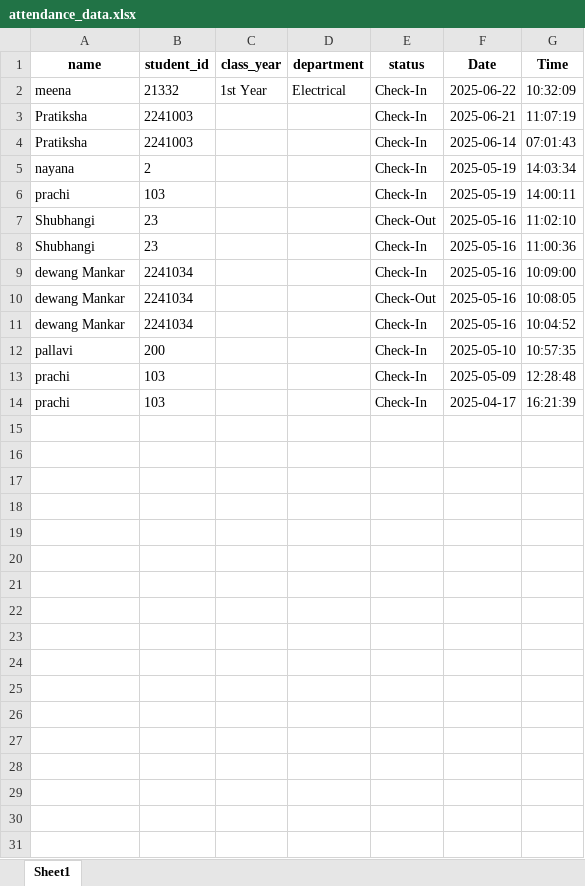
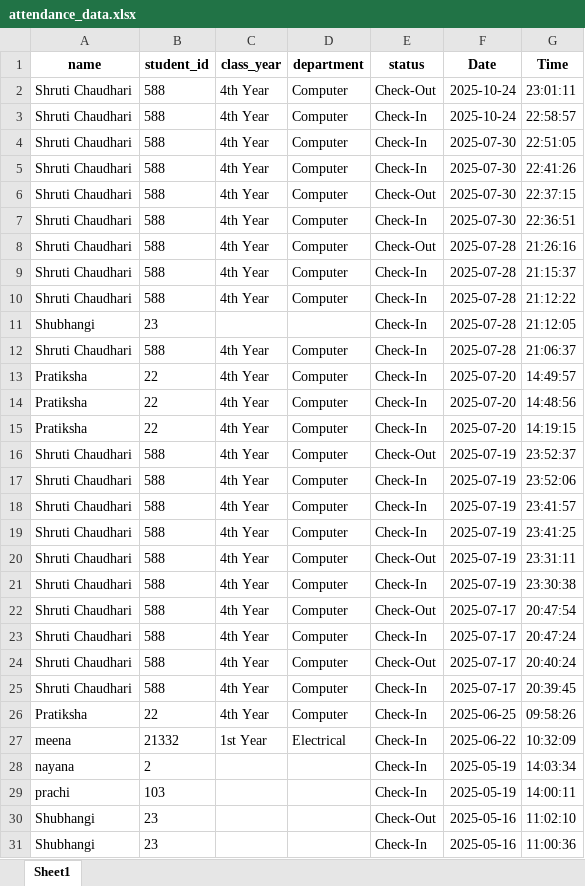
Before and after one commit to nayan-256/attendance, an Excel workbook: static/attendance_data.xlsx, sheet Sheet1, drawn as a sheet; only a part is shown; the shorter side is filled out with more unchanged rows; values as stored, in another font and other column widths than the file's, no borders; removed rows and columns are numbered as before the commit, all else as after; the diff names each change by its address in the sheet, - before the commit and + after, or states it on an @@ line.

```diff
--- a/static/attendance_data.xlsx (sheet Sheet1)
+++ b/static/attendance_data.xlsx (sheet Sheet1)
+row 2: Shruti Chaudhari | 588 | 4th Year | Computer | Check-Out | 2025-10-24 | 23:01:11
+row 3: Shruti Chaudhari | 588 | 4th Year | Computer | Check-In | 2025-10-24 | 22:58:57
+row 4: Shruti Chaudhari | 588 | 4th Year | Computer | Check-In | 2025-07-30 | 22:51:05
+row 5: Shruti Chaudhari | 588 | 4th Year | Computer | Check-In | 2025-07-30 | 22:41:26
+row 6: Shruti Chaudhari | 588 | 4th Year | Computer | Check-Out | 2025-07-30 | 22:37:15
+row 7: Shruti Chaudhari | 588 | 4th Year | Computer | Check-In | 2025-07-30 | 22:36:51
+row 8: Shruti Chaudhari | 588 | 4th Year | Computer | Check-Out | 2025-07-28 | 21:26:16
+row 9: Shruti Chaudhari | 588 | 4th Year | Computer | Check-In | 2025-07-28 | 21:15:37
+row 10: Shruti Chaudhari | 588 | 4th Year | Computer | Check-In | 2025-07-28 | 21:12:22
+row 11: Shubhangi | 23 |  |  | Check-In | 2025-07-28 | 21:12:05
+row 12: Shruti Chaudhari | 588 | 4th Year | Computer | Check-In | 2025-07-28 | 21:06:37
+row 13: Pratiksha | 22 | 4th Year | Computer | Check-In | 2025-07-20 | 14:49:57
+row 14: Pratiksha | 22 | 4th Year | Computer | Check-In | 2025-07-20 | 14:48:56
+row 15: Pratiksha | 22 | 4th Year | Computer | Check-In | 2025-07-20 | 14:19:15
+row 16: Shruti Chaudhari | 588 | 4th Year | Computer | Check-Out | 2025-07-19 | 23:52:37
+row 17: Shruti Chaudhari | 588 | 4th Year | Computer | Check-In | 2025-07-19 | 23:52:06
+row 18: Shruti Chaudhari | 588 | 4th Year | Computer | Check-In | 2025-07-19 | 23:41:57
+row 19: Shruti Chaudhari | 588 | 4th Year | Computer | Check-In | 2025-07-19 | 23:41:25
+row 20: Shruti Chaudhari | 588 | 4th Year | Computer | Check-Out | 2025-07-19 | 23:31:11
+row 21: Shruti Chaudhari | 588 | 4th Year | Computer | Check-In | 2025-07-19 | 23:30:38
+row 22: Shruti Chaudhari | 588 | 4th Year | Computer | Check-Out | 2025-07-17 | 20:47:54
+row 23: Shruti Chaudhari | 588 | 4th Year | Computer | Check-In | 2025-07-17 | 20:47:24
+row 24: Shruti Chaudhari | 588 | 4th Year | Computer | Check-Out | 2025-07-17 | 20:40:24
+row 25: Shruti Chaudhari | 588 | 4th Year | Computer | Check-In | 2025-07-17 | 20:39:45
+row 26: Pratiksha | 22 | 4th Year | Computer | Check-In | 2025-06-25 | 09:58:26
-row 3: Pratiksha | 2241003 |  |  | Check-In | 2025-06-21 | 11:07:19
-row 4: Pratiksha | 2241003 |  |  | Check-In | 2025-06-14 | 07:01:43
```
Also changed, not shown: 12 other files.
